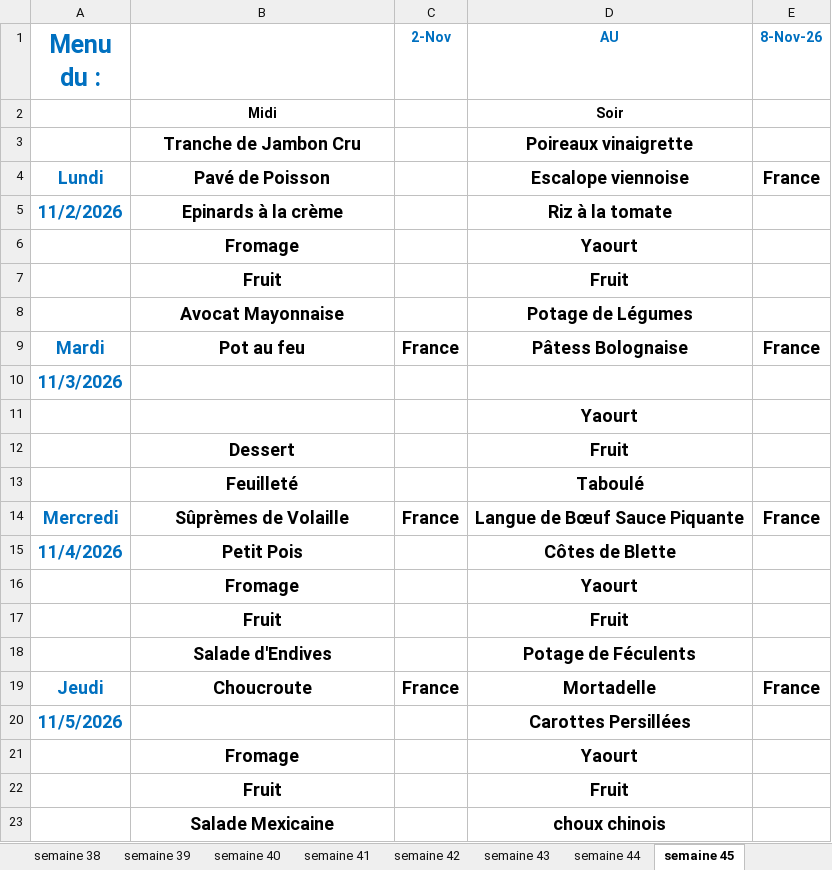
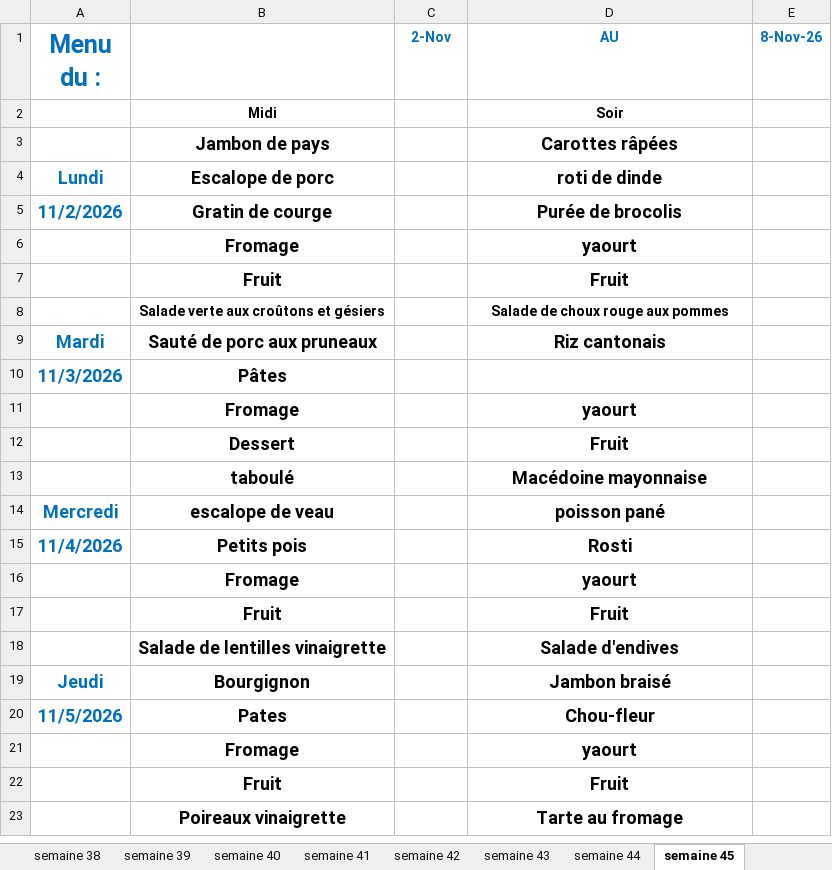
Before and after one commit to loicbayle48600-hash/belotte-manager, an Excel workbook: menus/menu-2026-ehpad-fam.xlsx, sheet semaine 45, drawn as a sheet; only a part is shown; values as stored, in another font and other column widths than the file's, no borders; removed rows and columns are numbered as before the commit, all else as after; the diff covers the shown part only; the diff names each change by its address in the sheet, - before the commit and + after, or states it on an @@ line.

```diff
--- a/menus/menu-2026-ehpad-fam.xlsx (sheet semaine 45)
+++ b/menus/menu-2026-ehpad-fam.xlsx (sheet semaine 45)
-row 3:  | Tranche de Jambon Cru |  | Poireaux vinaigrette
+row 3:  | Jambon de pays |  | Carottes râpées
-B4: Pavé de Poisson
+B4: Escalope de porc
-D4 (AU): Escalope viennoise
+D4 (AU): roti de dinde
-E4 (8-Nov-26): France
+E4 (8-Nov-26): (empty)
-B5: Epinards à la crème
+B5: Gratin de courge
-D5 (AU): Riz à la tomate
+D5 (AU): Purée de brocolis
-D6 (AU): Yaourt
+D6 (AU): yaourt
-row 8:  | Avocat Mayonnaise |  | Potage de Légumes
-row 9: Mardi | Pot au feu | France | Pâtess Bolognaise | France
+row 8:  | Salade verte aux croûtons et gésiers |  | Salade de choux rouge aux pommes
+row 9: Mardi | Sauté de porc aux pruneaux |  | Riz cantonais
-B10: (empty)
+B10: Pâtes
-row 11:  |  |  | Yaourt
+row 11:  | Fromage |  | yaourt
-row 13:  | Feuilleté |  | Taboulé
-row 14: Mercredi | Sûprèmes de Volaille | France | Langue de Bœuf Sauce Piquante | France
+row 13:  | taboulé |  | Macédoine mayonnaise
+row 14: Mercredi | escalope de veau |  | poisson pané
-B15: Petit Pois
+B15: Petits pois
-D15 (AU): Côtes de Blette
+D15 (AU): Rosti
-D16 (AU): Yaourt
+D16 (AU): yaourt
-row 18:  | Salade d'Endives |  | Potage de Féculents
-row 19: Jeudi | Choucroute | France | Mortadelle | France
+row 18:  | Salade de lentilles vinaigrette |  | Salade d'endives
+row 19: Jeudi | Bourgignon |  | Jambon braisé
-B20: (empty)
+B20: Pates
-D20 (AU): Carottes Persillées
+D20 (AU): Chou-fleur
-D21 (AU): Yaourt
+D21 (AU): yaourt
-row 23:  | Salade Mexicaine |  | choux chinois
+row 23:  | Poireaux vinaigrette |  | Tarte au fromage
```
Also changed, not shown: 4 added rows, 4 removed rows and 12 edited cells elsewhere in this sheet, sheet semaine 44, sheet semaine 43, sheet semaine 47, sheet semaine 42, sheet semaine 46, sheet semaine 48, other sheet tabs.
